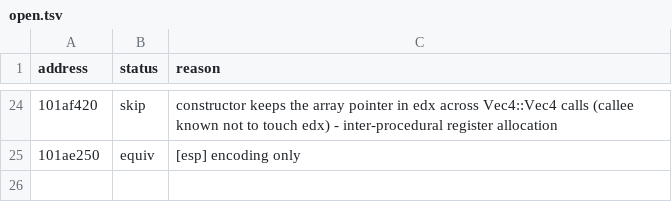
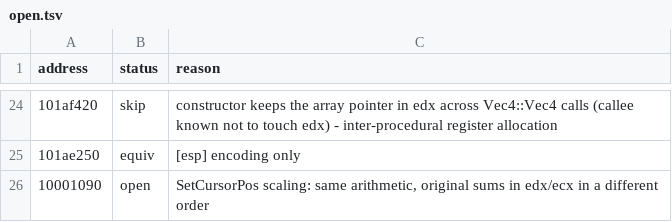
Before and after one commit to ObeseCatLord/Gurumin-Decompilation, a TSV file: decomp/open.tsv, drawn as a sheet; only a part is shown, gaps mark what is left out; the diff names each change by its address in the sheet, - before the commit and + after, or states it on an @@ line.

```diff
--- a/decomp/open.tsv
+++ b/decomp/open.tsv
+row 26: 10001090 | open | SetCursorPos scaling: same arithmetic, original sums in edx/ecx in a different order
```
Also changed, not shown: decomp/obj_symbols.tsv, 5 other files.
